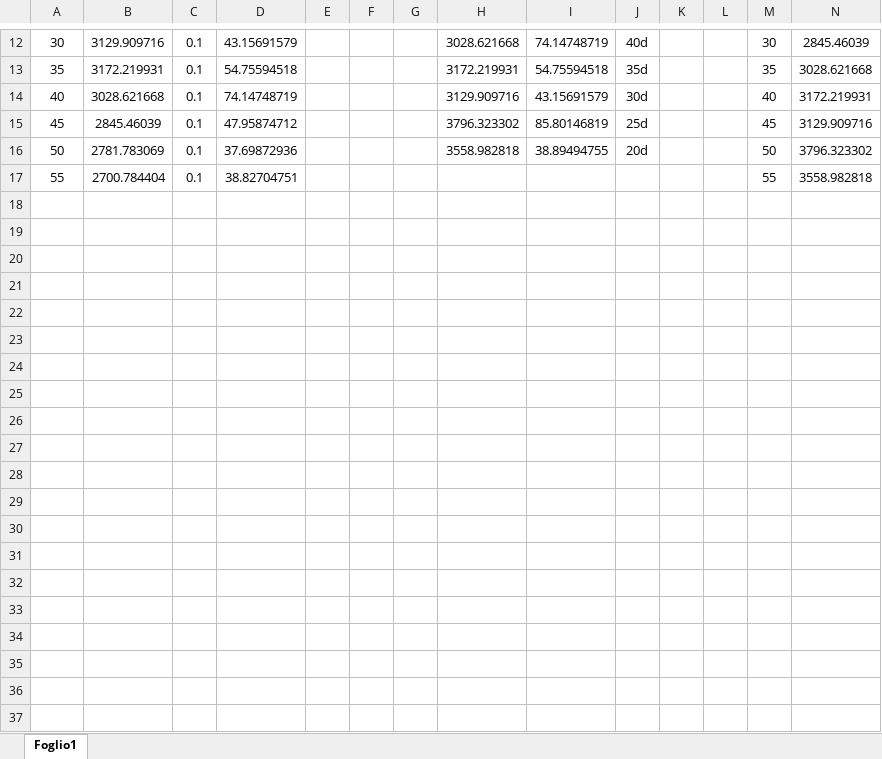
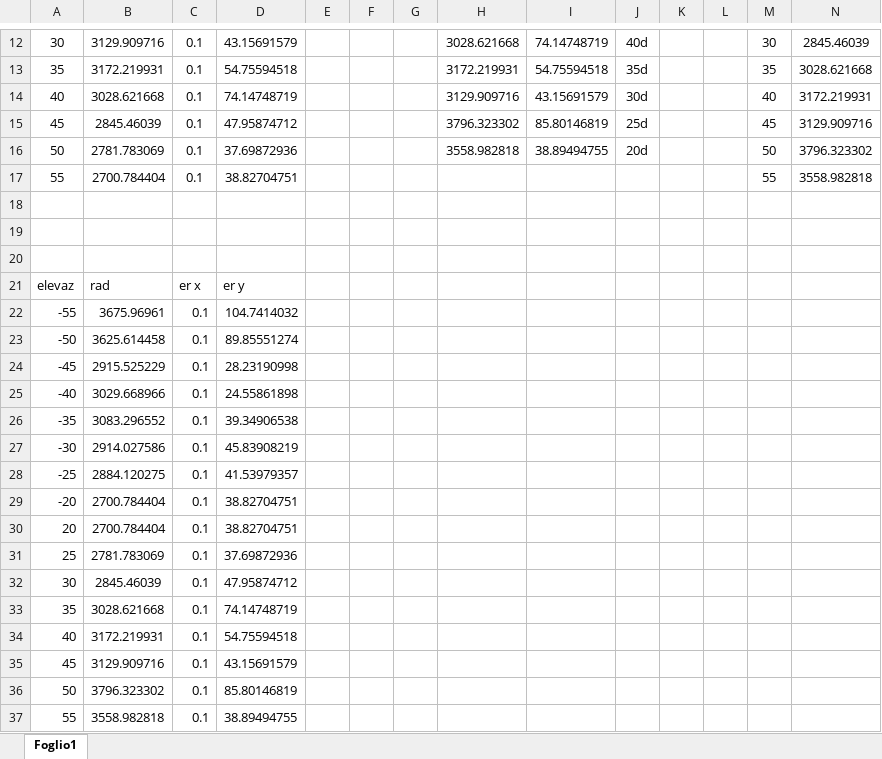
Before and after one commit to sofia84/astrosofia, an Excel workbook: fit/19 gennaio excel dati.xlsx, sheet Foglio1, drawn as a sheet; only a part is shown, gaps mark what is left out; values as stored, in another font and other column widths than the file's, no borders; rows hold the shown columns only; the diff names each change by its address in the sheet, - before the commit and + after, or states it on an @@ line.

```diff
--- a/fit/19 gennaio excel dati.xlsx (sheet Foglio1)
+++ b/fit/19 gennaio excel dati.xlsx (sheet Foglio1)
+row 18: (empty)
+row 19: (empty)
+row 20: (empty)
+row 21: elevaz | rad | er x | er y
+row 22: -55 | 3675.96961 | 0.1 | 104.7414032
+row 23: -50 | 3625.614458 | 0.1 | 89.85551274
+row 24: -45 | 2915.525229 | 0.1 | 28.23190998
+row 25: -40 | 3029.668966 | 0.1 | 24.55861898
+row 26: -35 | 3083.296552 | 0.1 | 39.34906538
+row 27: -30 | 2914.027586 | 0.1 | 45.83908219
+row 28: -25 | 2884.120275 | 0.1 | 41.53979357
+row 29: -20 | 2700.784404 | 0.1 | 38.82704751
+row 30: 20 | 2700.784404 | 0.1 | 38.82704751
+row 31: 25 | 2781.783069 | 0.1 | 37.69872936
+row 32: 30 | 2845.46039 | 0.1 | 47.95874712
+row 33: 35 | 3028.621668 | 0.1 | 74.14748719
+row 34: 40 | 3172.219931 | 0.1 | 54.75594518
+row 35: 45 | 3129.909716 | 0.1 | 43.15691579
+row 36: 50 | 3796.323302 | 0.1 | 85.80146819
+row 37: 55 | 3558.982818 | 0.1 | 38.89494755
```
Also changed, not shown: 1 other file.
